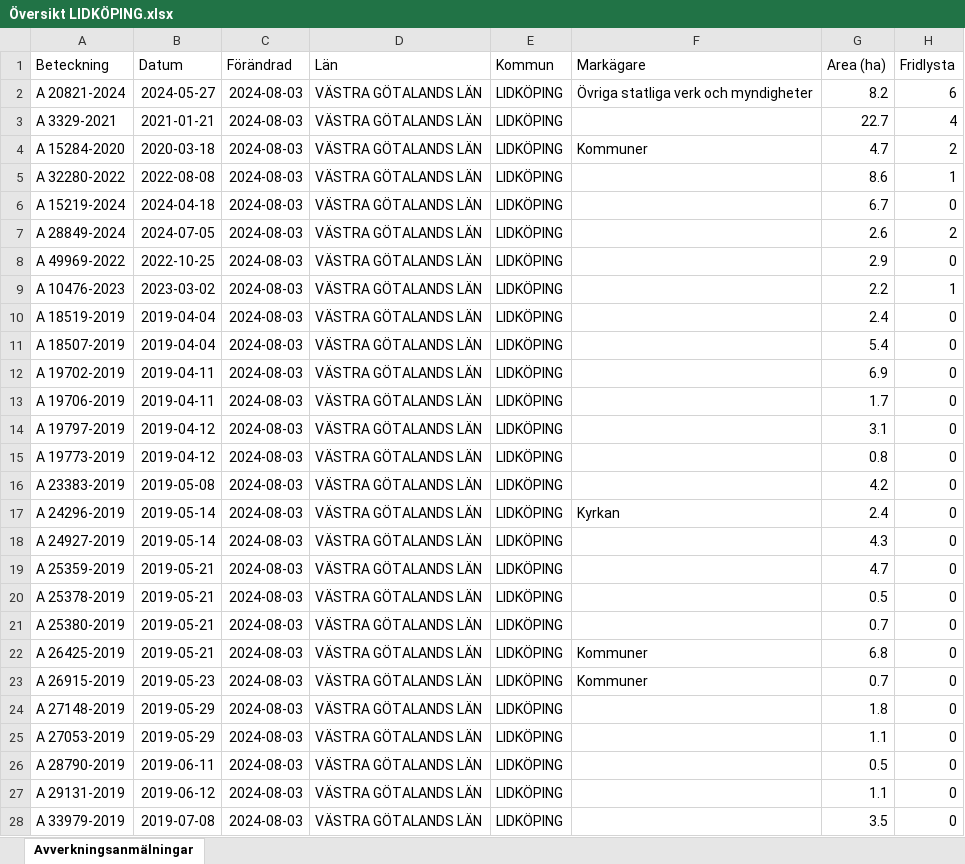
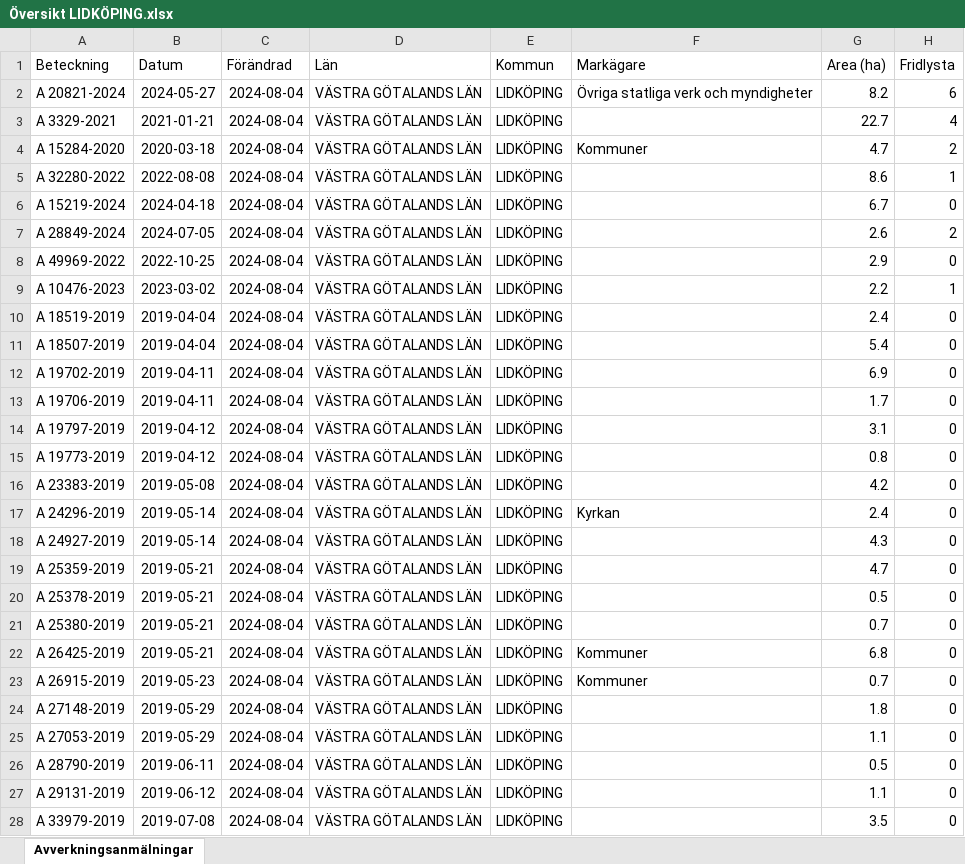
Before and after one commit to klasma/Logging_1494, an Excel workbook: Översikt LIDKÖPING.xlsx, sheet Avverkningsanmälningar, drawn as a sheet; only a part is shown; values as stored, in another font and other column widths than the file's, no borders; the diff covers the shown part only; the diff names each change by its address in the sheet, - before the commit and + after, or states it on an @@ line.

```diff
--- a/Översikt LIDKÖPING.xlsx (sheet Avverkningsanmälningar)
+++ b/Översikt LIDKÖPING.xlsx (sheet Avverkningsanmälningar)
-C2:C28 (Förändrad): 2024-08-03
+C2:C28 (Förändrad): 2024-08-04
```
Also changed, not shown: 341 edited cells elsewhere in this sheet, artfynd/A 10476-2023 artfynd.xlsx, artfynd/A 15219-2024 artfynd.xlsx, 43 other files.
